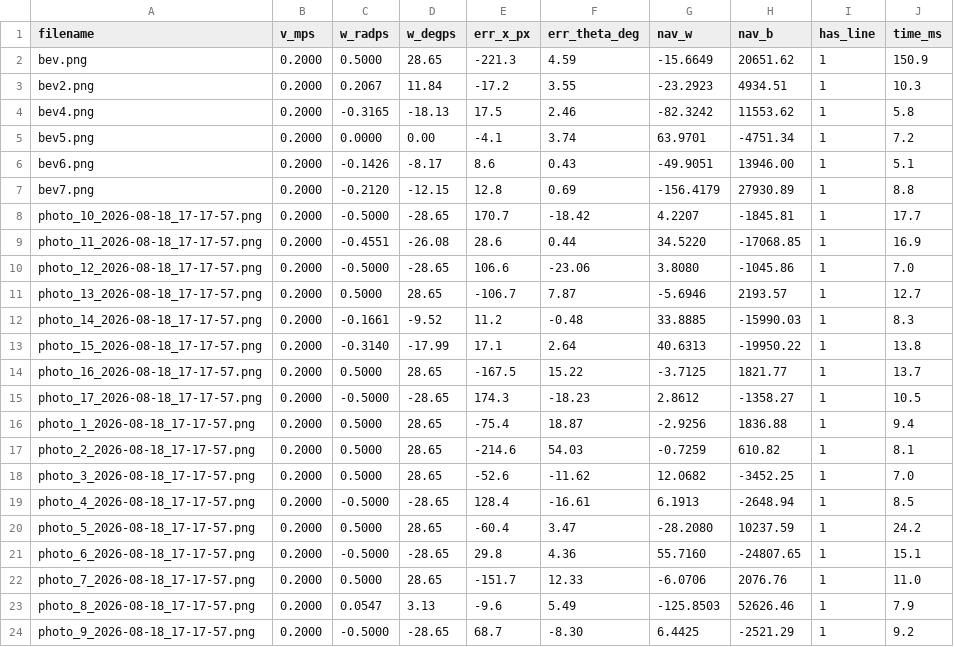
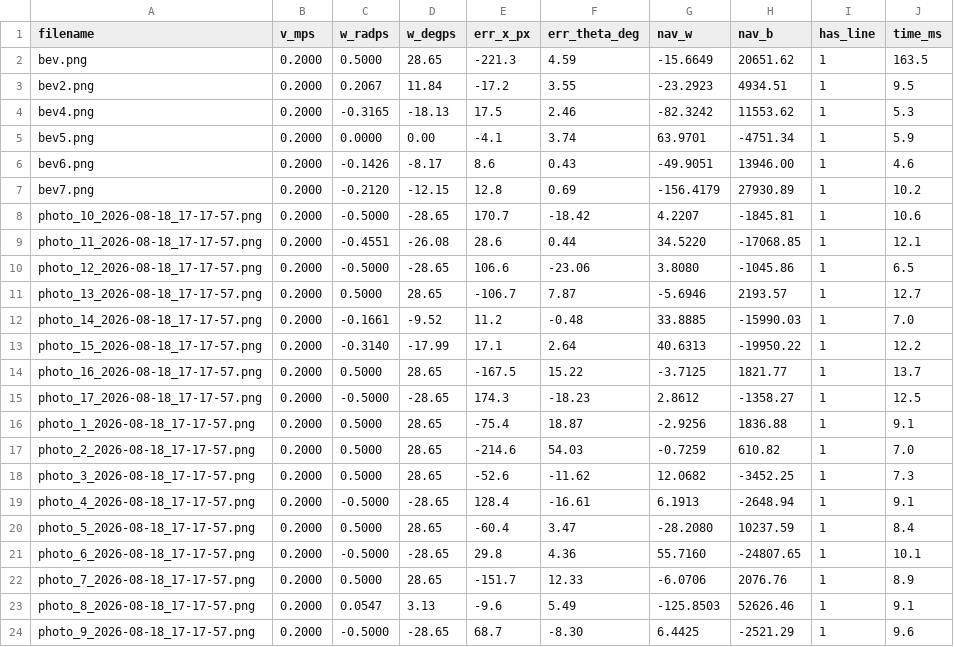
Before and after one commit to A-C-Simon/Crop_row_detection, a CSV file: LinReg/MultiROI/nav_output/nav_commands.csv, drawn as a sheet.

```diff
--- a/LinReg/MultiROI/nav_output/nav_commands.csv
+++ b/LinReg/MultiROI/nav_output/nav_commands.csv
@@ -1,24 +1,24 @@
 filename,v_mps,w_radps,w_degps,err_x_px,err_theta_deg,nav_w,nav_b,has_line,time_ms
-bev.png,0.2000,0.5000,28.65,-221.3,4.59,-15.6649,20651.62,1,150.9
-bev2.png,0.2000,0.2067,11.84,-17.2,3.55,-23.2923,4934.51,1,10.3
-bev4.png,0.2000,-0.3165,-18.13,17.5,2.46,-82.3242,11553.62,1,5.8
-bev5.png,0.2000,0.0000,0.00,-4.1,3.74,63.9701,-4751.34,1,7.2
-bev6.png,0.2000,-0.1426,-8.17,8.6,0.43,-49.9051,13946.00,1,5.1
-bev7.png,0.2000,-0.2120,-12.15,12.8,0.69,-156.4179,27930.89,1,8.8
-photo_10_2026-08-18_17-17-57.png,0.2000,-0.5000,-28.65,170.7,-18.42,4.2207,-1845.81,1,17.7
-photo_11_2026-08-18_17-17-57.png,0.2000,-0.4551,-26.08,28.6,0.44,34.5220,-17068.85,1,16.9
-photo_12_2026-08-18_17-17-57.png,0.2000,-0.5000,-28.65,106.6,-23.06,3.8080,-1045.86,1,7.0
+bev.png,0.2000,0.5000,28.65,-221.3,4.59,-15.6649,20651.62,1,163.5
+bev2.png,0.2000,0.2067,11.84,-17.2,3.55,-23.2923,4934.51,1,9.5
+bev4.png,0.2000,-0.3165,-18.13,17.5,2.46,-82.3242,11553.62,1,5.3
+bev5.png,0.2000,0.0000,0.00,-4.1,3.74,63.9701,-4751.34,1,5.9
+bev6.png,0.2000,-0.1426,-8.17,8.6,0.43,-49.9051,13946.00,1,4.6
+bev7.png,0.2000,-0.2120,-12.15,12.8,0.69,-156.4179,27930.89,1,10.2
+photo_10_2026-08-18_17-17-57.png,0.2000,-0.5000,-28.65,170.7,-18.42,4.2207,-1845.81,1,10.6
+photo_11_2026-08-18_17-17-57.png,0.2000,-0.4551,-26.08,28.6,0.44,34.5220,-17068.85,1,12.1
+photo_12_2026-08-18_17-17-57.png,0.2000,-0.5000,-28.65,106.6,-23.06,3.8080,-1045.86,1,6.5
 photo_13_2026-08-18_17-17-57.png,0.2000,0.5000,28.65,-106.7,7.87,-5.6946,2193.57,1,12.7
-photo_14_2026-08-18_17-17-57.png,0.2000,-0.1661,-9.52,11.2,-0.48,33.8885,-15990.03,1,8.3
-photo_15_2026-08-18_17-17-57.png,0.2000,-0.3140,-17.99,17.1,2.64,40.6313,-19950.22,1,13.8
+photo_14_2026-08-18_17-17-57.png,0.2000,-0.1661,-9.52,11.2,-0.48,33.8885,-15990.03,1,7.0
+photo_15_2026-08-18_17-17-57.png,0.2000,-0.3140,-17.99,17.1,2.64,40.6313,-19950.22,1,12.2
 photo_16_2026-08-18_17-17-57.png,0.2000,0.5000,28.65,-167.5,15.22,-3.7125,1821.77,1,13.7
-photo_17_2026-08-18_17-17-57.png,0.2000,-0.5000,-28.65,174.3,-18.23,2.8612,-1358.27,1,10.5
-photo_1_2026-08-18_17-17-57.png,0.2000,0.5000,28.65,-75.4,18.87,-2.9256,1836.88,1,9.4
-photo_2_2026-08-18_17-17-57.png,0.2000,0.5000,28.65,-214.6,54.03,-0.7259,610.82,1,8.1
-photo_3_2026-08-18_17-17-57.png,0.2000,0.5000,28.65,-52.6,-11.62,12.0682,-3452.25,1,7.0
-photo_4_2026-08-18_17-17-57.png,0.2000,-0.5000,-28.65,128.4,-16.61,6.1913,-2648.94,1,8.5
-photo_5_2026-08-18_17-17-57.png,0.2000,0.5000,28.65,-60.4,3.47,-28.2080,10237.59,1,24.2
-photo_6_2026-08-18_17-17-57.png,0.2000,-0.5000,-28.65,29.8,4.36,55.7160,-24807.65,1,15.1
-photo_7_2026-08-18_17-17-57.png,0.2000,0.5000,28.65,-151.7,12.33,-6.0706,2076.76,1,11.0
-photo_8_2026-08-18_17-17-57.png,0.2000,0.0547,3.13,-9.6,5.49,-125.8503,52626.46,1,7.9
-photo_9_2026-08-18_17-17-57.png,0.2000,-0.5000,-28.65,68.7,-8.30,6.4425,-2521.29,1,9.2
+photo_17_2026-08-18_17-17-57.png,0.2000,-0.5000,-28.65,174.3,-18.23,2.8612,-1358.27,1,12.5
+photo_1_2026-08-18_17-17-57.png,0.2000,0.5000,28.65,-75.4,18.87,-2.9256,1836.88,1,9.1
+photo_2_2026-08-18_17-17-57.png,0.2000,0.5000,28.65,-214.6,54.03,-0.7259,610.82,1,7.0
+photo_3_2026-08-18_17-17-57.png,0.2000,0.5000,28.65,-52.6,-11.62,12.0682,-3452.25,1,7.3
+photo_4_2026-08-18_17-17-57.png,0.2000,-0.5000,-28.65,128.4,-16.61,6.1913,-2648.94,1,9.1
+photo_5_2026-08-18_17-17-57.png,0.2000,0.5000,28.65,-60.4,3.47,-28.2080,10237.59,1,8.4
+photo_6_2026-08-18_17-17-57.png,0.2000,-0.5000,-28.65,29.8,4.36,55.7160,-24807.65,1,10.1
+photo_7_2026-08-18_17-17-57.png,0.2000,0.5000,28.65,-151.7,12.33,-6.0706,2076.76,1,8.9
+photo_8_2026-08-18_17-17-57.png,0.2000,0.0547,3.13,-9.6,5.49,-125.8503,52626.46,1,9.1
+photo_9_2026-08-18_17-17-57.png,0.2000,-0.5000,-28.65,68.7,-8.30,6.4425,-2521.29,1,9.6
```
Also changed, not shown: 24 other files.
